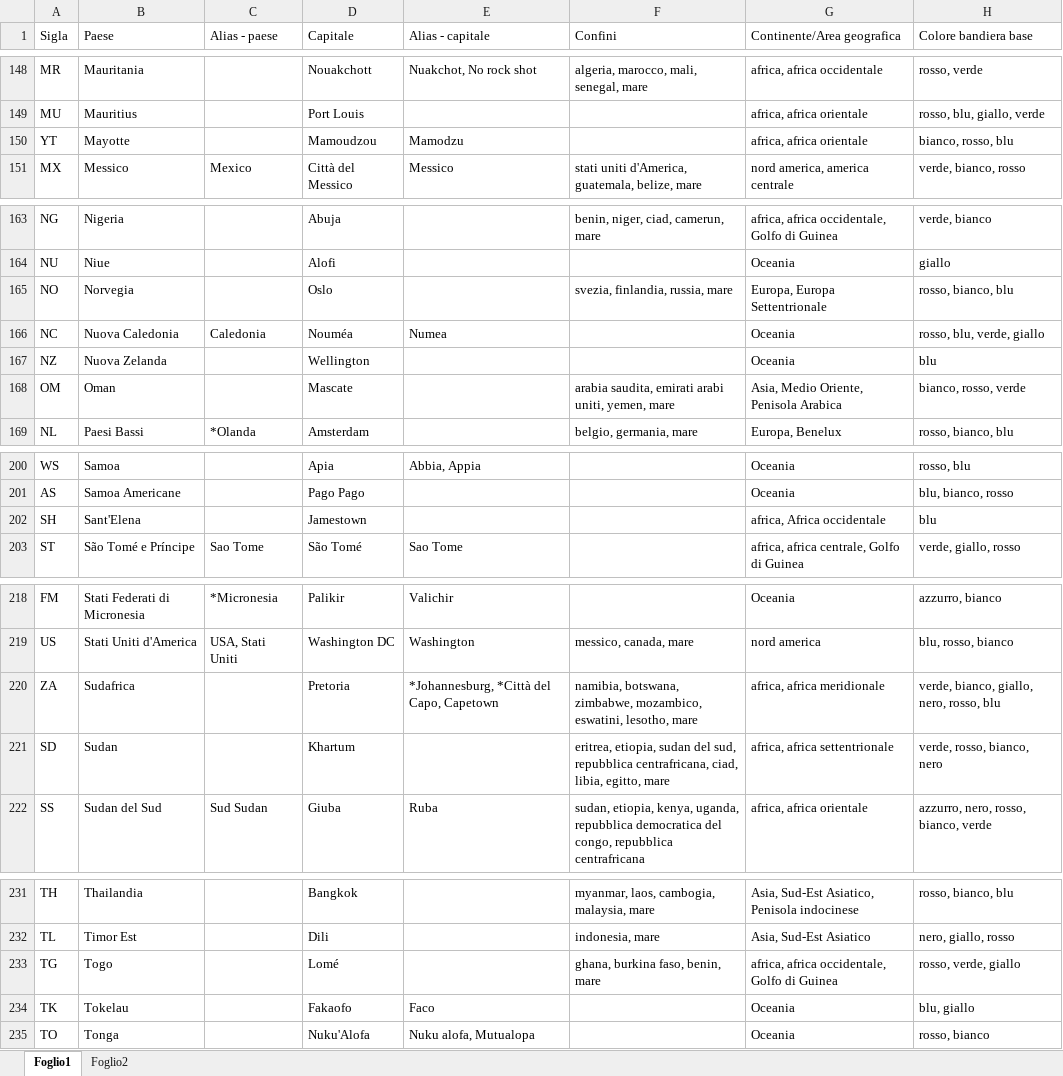
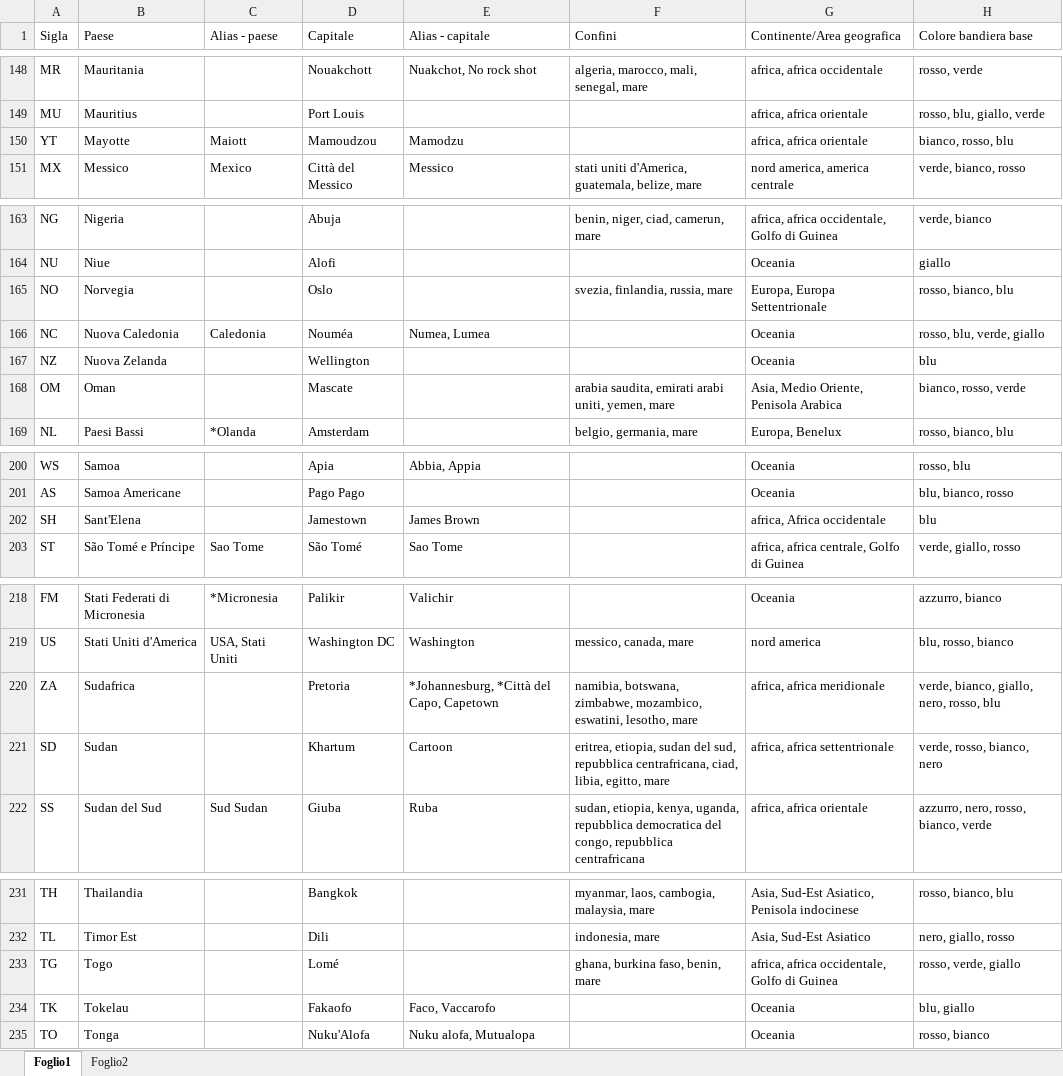
Before and after one commit to Kripsnark/QuizGeograficoDefinitivo, an Excel workbook: Elenco-quiz 5.0.xlsx, sheet Foglio1, drawn as a sheet; only a part is shown, gaps mark what is left out; values as stored, in another font and other column widths than the file's, no borders; charts and pictures and table styles not drawn; the diff covers the shown part only; the diff names each change by its address in the sheet, - before the commit and + after, or states it on an @@ line.

```diff
--- a/Elenco-quiz 5.0.xlsx (sheet Foglio1)
+++ b/Elenco-quiz 5.0.xlsx (sheet Foglio1)
-C150 (Alias - paese): (empty)
+C150 (Alias - paese): Maiott
-E166 (Alias - capitale): Numea
+E166 (Alias - capitale): Numea, Lumea
-E202 (Alias - capitale): (empty)
+E202 (Alias - capitale): James Brown
-E221 (Alias - capitale): (empty)
+E221 (Alias - capitale): Cartoon
-E234 (Alias - capitale): Faco
+E234 (Alias - capitale): Faco, Vaccarofo
```
Also changed, not shown: 7 edited cells elsewhere in this sheet, 2 other files.
